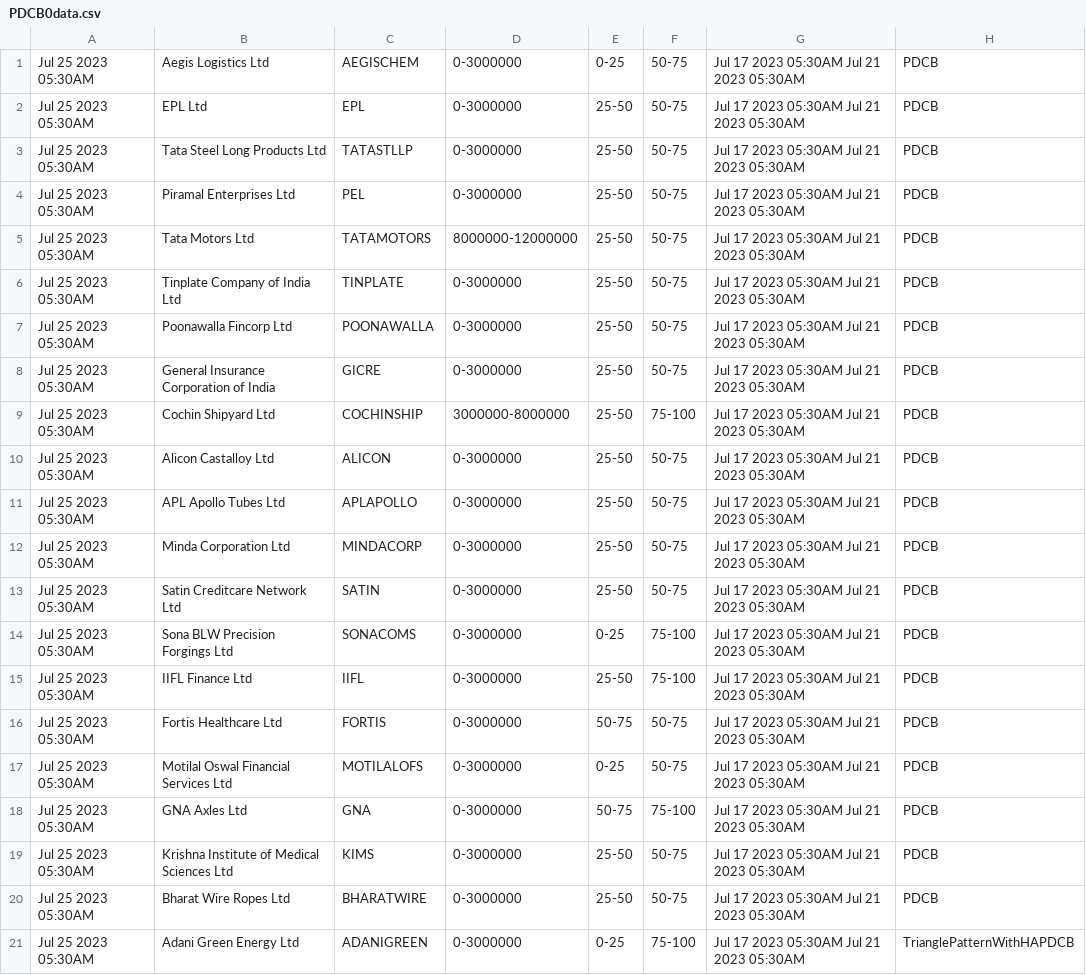
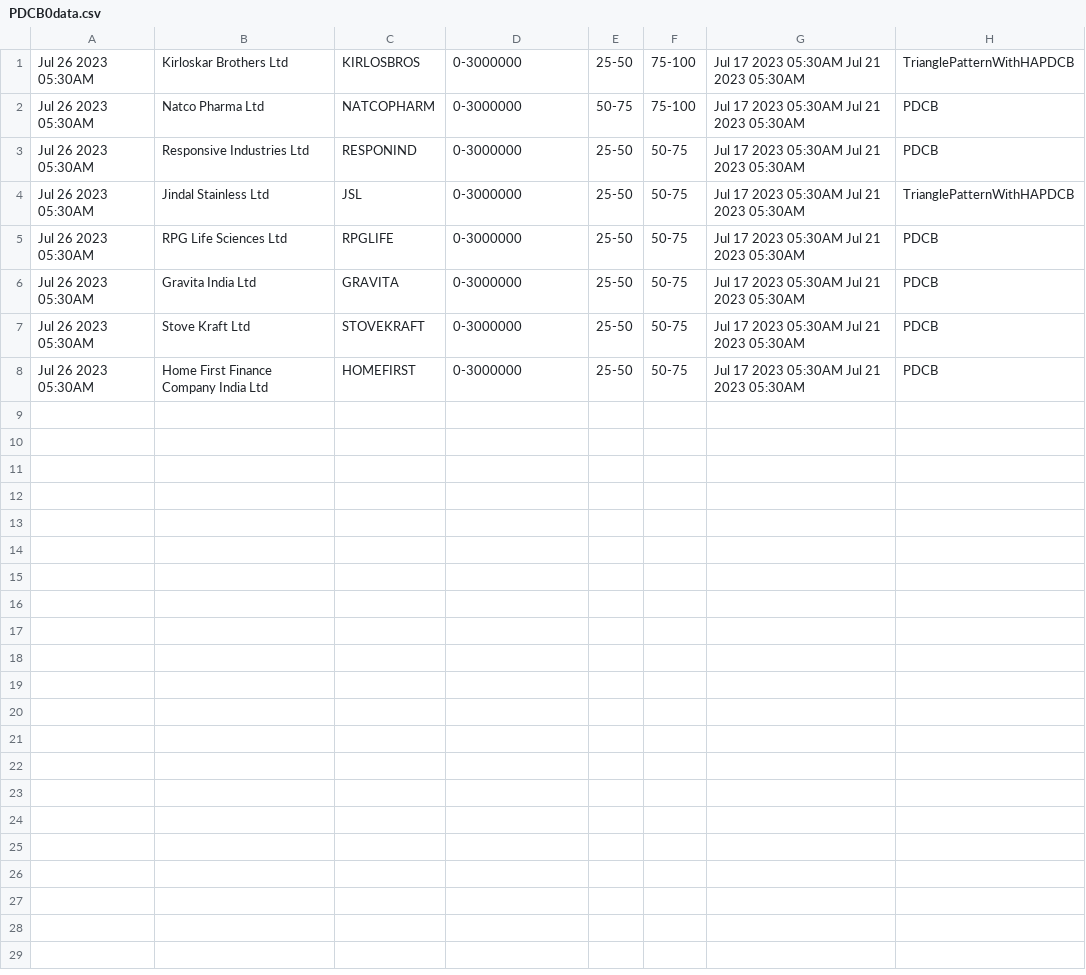
Before and after one commit to bentx/StockSpell, a CSV file: Results/today/PDCB0data.csv, drawn as a sheet.

```diff
--- a/Results/today/PDCB0data.csv
+++ b/Results/today/PDCB0data.csv
@@ -1,21 +1,8 @@
-Jul 25 2023 05:30AM,Aegis Logistics Ltd,AEGISCHEM,0-3000000,0-25,50-75,Jul 17 2023 05:30AM Jul 21 2023 05:30AM,PDCB
-Jul 25 2023 05:30AM,EPL Ltd,EPL,0-3000000,25-50,50-75,Jul 17 2023 05:30AM Jul 21 2023 05:30AM,PDCB
-Jul 25 2023 05:30AM,Tata Steel Long Products Ltd,TATASTLLP,0-3000000,25-50,50-75,Jul 17 2023 05:30AM Jul 21 2023 05:30AM,PDCB
-Jul 25 2023 05:30AM,Piramal Enterprises Ltd,PEL,0-3000000,25-50,50-75,Jul 17 2023 05:30AM Jul 21 2023 05:30AM,PDCB
-Jul 25 2023 05:30AM,Tata Motors Ltd,TATAMOTORS,8000000-12000000,25-50,50-75,Jul 17 2023 05:30AM Jul 21 2023 05:30AM,PDCB
-Jul 25 2023 05:30AM,Tinplate Company of India Ltd,TINPLATE,0-3000000,25-50,50-75,Jul 17 2023 05:30AM Jul 21 2023 05:30AM,PDCB
-Jul 25 2023 05:30AM,Poonawalla Fincorp Ltd,POONAWALLA,0-3000000,25-50,50-75,Jul 17 2023 05:30AM Jul 21 2023 05:30AM,PDCB
-Jul 25 2023 05:30AM,General Insurance Corporation of India,GICRE,0-3000000,25-50,50-75,Jul 17 2023 05:30AM Jul 21 2023 05:30AM,PDCB
-Jul 25 2023 05:30AM,Cochin Shipyard Ltd,COCHINSHIP,3000000-8000000,25-50,75-100,Jul 17 2023 05:30AM Jul 21 2023 05:30AM,PDCB
-Jul 25 2023 05:30AM,Alicon Castalloy Ltd,ALICON,0-3000000,25-50,50-75,Jul 17 2023 05:30AM Jul 21 2023 05:30AM,PDCB
-Jul 25 2023 05:30AM,APL Apollo Tubes Ltd,APLAPOLLO,0-3000000,25-50,50-75,Jul 17 2023 05:30AM Jul 21 2023 05:30AM,PDCB
-Jul 25 2023 05:30AM,Minda Corporation Ltd,MINDACORP,0-3000000,25-50,50-75,Jul 17 2023 05:30AM Jul 21 2023 05:30AM,PDCB
-Jul 25 2023 05:30AM,Satin Creditcare Network Ltd,SATIN,0-3000000,25-50,50-75,Jul 17 2023 05:30AM Jul 21 2023 05:30AM,PDCB
-Jul 25 2023 05:30AM,Sona BLW Precision Forgings Ltd,SONACOMS,0-3000000,0-25,75-100,Jul 17 2023 05:30AM Jul 21 2023 05:30AM,PDCB
-Jul 25 2023 05:30AM,IIFL Finance Ltd,IIFL,0-3000000,25-50,75-100,Jul 17 2023 05:30AM Jul 21 2023 05:30AM,PDCB
-Jul 25 2023 05:30AM,Fortis Healthcare Ltd,FORTIS,0-3000000,50-75,50-75,Jul 17 2023 05:30AM Jul 21 2023 05:30AM,PDCB
-Jul 25 2023 05:30AM,Motilal Oswal Financial Services Ltd,MOTILALOFS,0-3000000,0-25,50-75,Jul 17 2023 05:30AM Jul 21 2023 05:30AM,PDCB
-Jul 25 2023 05:30AM,GNA Axles Ltd,GNA,0-3000000,50-75,75-100,Jul 17 2023 05:30AM Jul 21 2023 05:30AM,PDCB
-Jul 25 2023 05:30AM,Krishna Institute of Medical Sciences Ltd,KIMS,0-3000000,25-50,50-75,Jul 17 2023 05:30AM Jul 21 2023 05:30AM,PDCB
-Jul 25 2023 05:30AM,Bharat Wire Ropes Ltd,BHARATWIRE,0-3000000,25-50,50-75,Jul 17 2023 05:30AM Jul 21 2023 05:30AM,PDCB
-Jul 25 2023 05:30AM,Adani Green Energy Ltd,ADANIGREEN,0-3000000,0-25,75-100,Jul 17 2023 05:30AM Jul 21 2023 05:30AM,TrianglePatternWithHAPDCB
+Jul 26 2023 05:30AM,Kirloskar Brothers Ltd,KIRLOSBROS,0-3000000,25-50,75-100,Jul 17 2023 05:30AM Jul 21 2023 05:30AM,TrianglePatternWithHAPDCB
+Jul 26 2023 05:30AM,Natco Pharma Ltd,NATCOPHARM,0-3000000,50-75,75-100,Jul 17 2023 05:30AM Jul 21 2023 05:30AM,PDCB
+Jul 26 2023 05:30AM,Responsive Industries Ltd,RESPONIND,0-3000000,25-50,50-75,Jul 17 2023 05:30AM Jul 21 2023 05:30AM,PDCB
+Jul 26 2023 05:30AM,Jindal Stainless Ltd,JSL,0-3000000,25-50,50-75,Jul 17 2023 05:30AM Jul 21 2023 05:30AM,TrianglePatternWithHAPDCB
+Jul 26 2023 05:30AM,RPG Life Sciences Ltd,RPGLIFE,0-3000000,25-50,50-75,Jul 17 2023 05:30AM Jul 21 2023 05:30AM,PDCB
+Jul 26 2023 05:30AM,Gravita India Ltd,GRAVITA,0-3000000,25-50,50-75,Jul 17 2023 05:30AM Jul 21 2023 05:30AM,PDCB
+Jul 26 2023 05:30AM,Stove Kraft Ltd,STOVEKRAFT,0-3000000,25-50,50-75,Jul 17 2023 05:30AM Jul 21 2023 05:30AM,PDCB
+Jul 26 2023 05:30AM,Home First Finance Company India Ltd,HOMEFIRST,0-3000000,25-50,50-75,Jul 17 2023 05:30AM Jul 21 2023 05:30AM,PDCB
```
Also changed, not shown: Results/details/1WA12data.csv, Results/details/1WA20data.csv, 50 other files.
